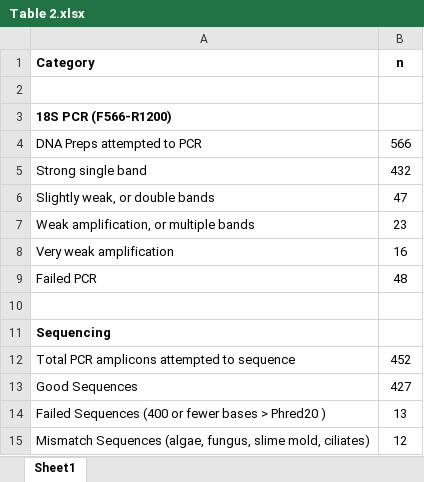
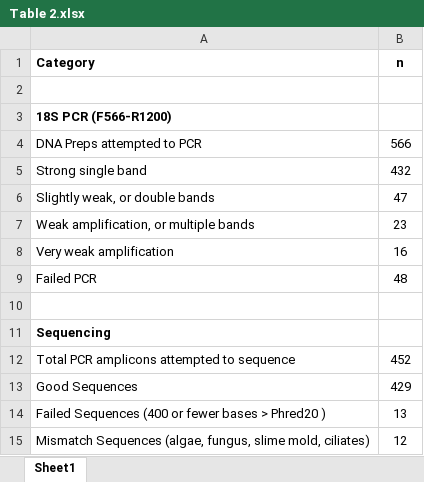
Before and after one commit to enwudz/tardi-behavior, an Excel workbook: Tables/Table 2.xlsx, sheet Sheet1, drawn as a sheet; values as stored, in another font and other column widths than the file's, no borders; the diff names each change by its address in the sheet, - before the commit and + after, or states it on an @@ line.

```diff
--- a/Tables/Table 2.xlsx (sheet Sheet1)
+++ b/Tables/Table 2.xlsx (sheet Sheet1)
-B13 (n): 427
+B13 (n): 429
```
Also changed, not shown: Tables/Supplemental Table 3.xlsx.
